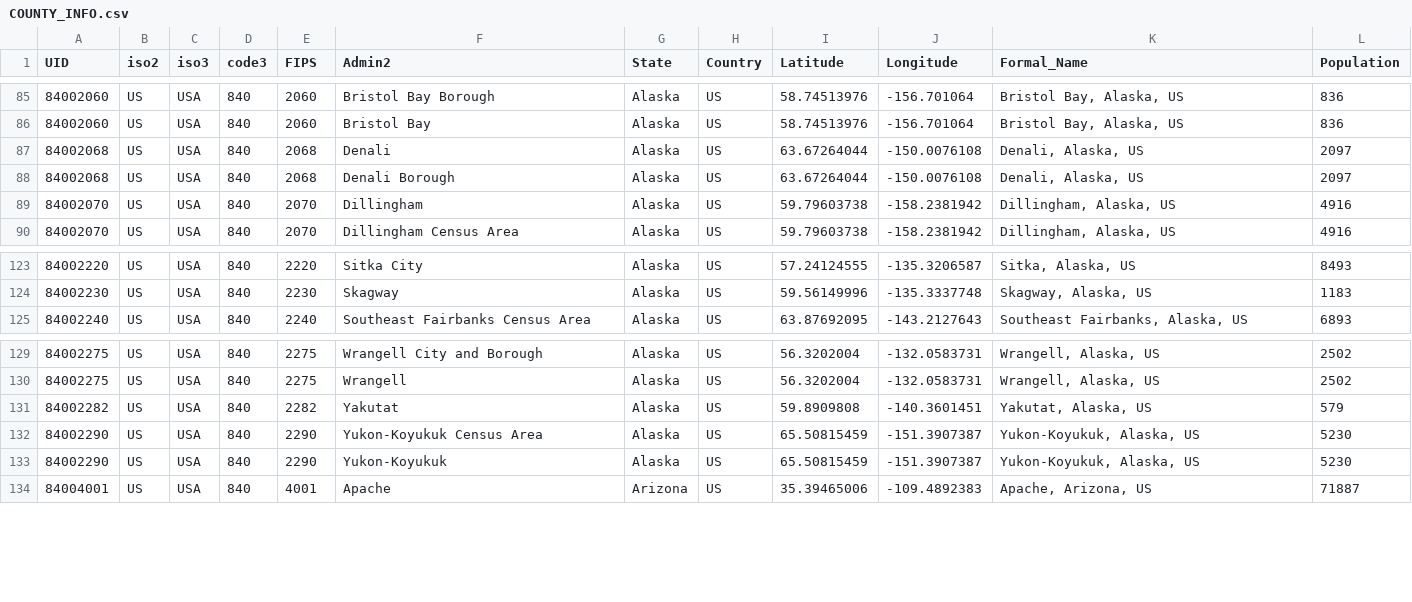
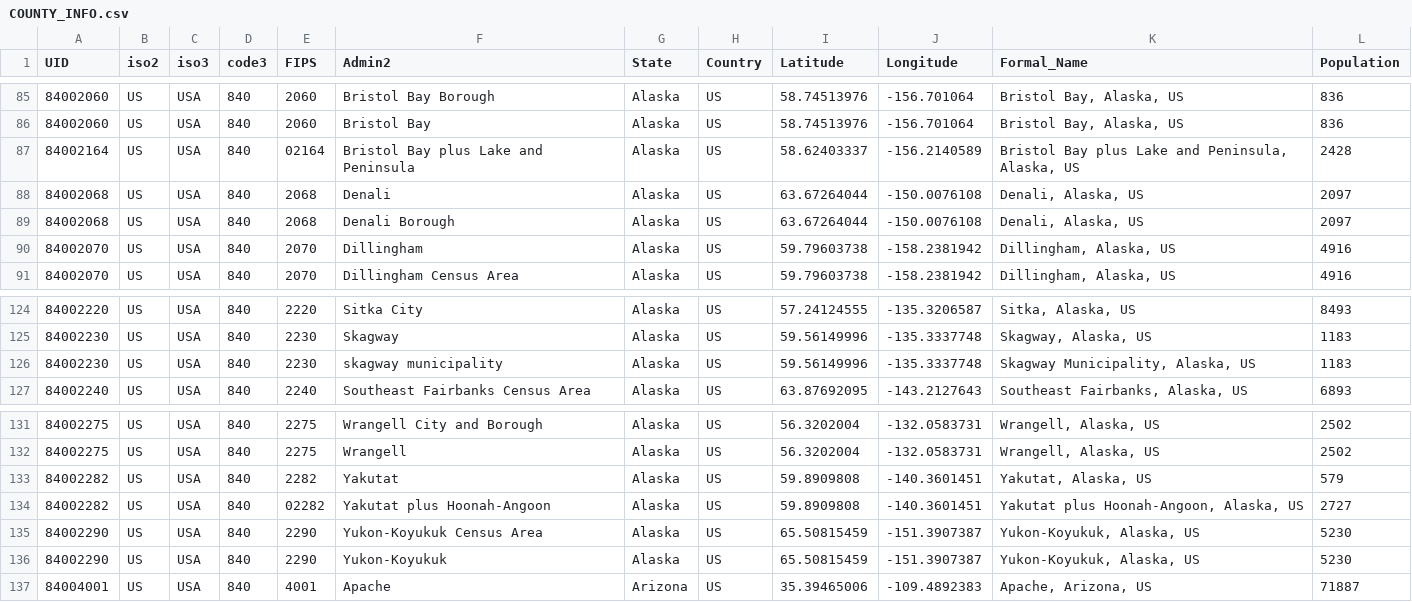
Before and after one commit to Spiderpig86/coronavirus-us-api, a CSV file: data/COUNTY_INFO.csv, drawn as a sheet; only a part is shown, gaps mark what is left out.

Commit message:
:wrench: chore(COUNTY_INFO.csv): Add new properties for AK counties

```diff
--- a/data/COUNTY_INFO.csv
+++ b/data/COUNTY_INFO.csv
@@ -86,2 +86,3 @@ UID,iso2,iso3,code3,FIPS,Admin2,State,Country,Latitude,Longitude,Formal_Name,Pop
 84002060,US,USA,840,2060,Bristol Bay,Alaska,US,58.74513976,-156.701064,"Bristol Bay, Alaska, US",836
+84002164,US,USA,840,02164,Bristol Bay plus Lake and Peninsula,Alaska,US,58.62403337,-156.2140589,"Bristol Bay plus Lake and Peninsula, Alaska, US",2428
 84002068,US,USA,840,2068,Denali,Alaska,US,63.67264044,-150.0076108,"Denali, Alaska, US",2097
@@ -124,2 +125,3 @@ UID,iso2,iso3,code3,FIPS,Admin2,State,Country,Latitude,Longitude,Formal_Name,Pop
 84002230,US,USA,840,2230,Skagway,Alaska,US,59.56149996,-135.3337748,"Skagway, Alaska, US",1183
+84002230,US,USA,840,2230,skagway municipality,Alaska,US,59.56149996,-135.3337748,"Skagway Municipality, Alaska, US",1183
 84002240,US,USA,840,2240,Southeast Fairbanks Census Area,Alaska,US,63.87692095,-143.2127643,"Southeast Fairbanks, Alaska, US",6893
@@ -131,2 +133,3 @@ UID,iso2,iso3,code3,FIPS,Admin2,State,Country,Latitude,Longitude,Formal_Name,Pop
 84002282,US,USA,840,2282,Yakutat,Alaska,US,59.8909808,-140.3601451,"Yakutat, Alaska, US",579
+84002282,US,USA,840,02282,Yakutat plus Hoonah-Angoon,Alaska,US,59.8909808,-140.3601451,"Yakutat plus Hoonah-Angoon, Alaska, US",2727
 84002290,US,USA,840,2290,Yukon-Koyukuk Census Area,Alaska,US,65.50815459,-151.3907387,"Yukon-Koyukuk, Alaska, US",5230
```
